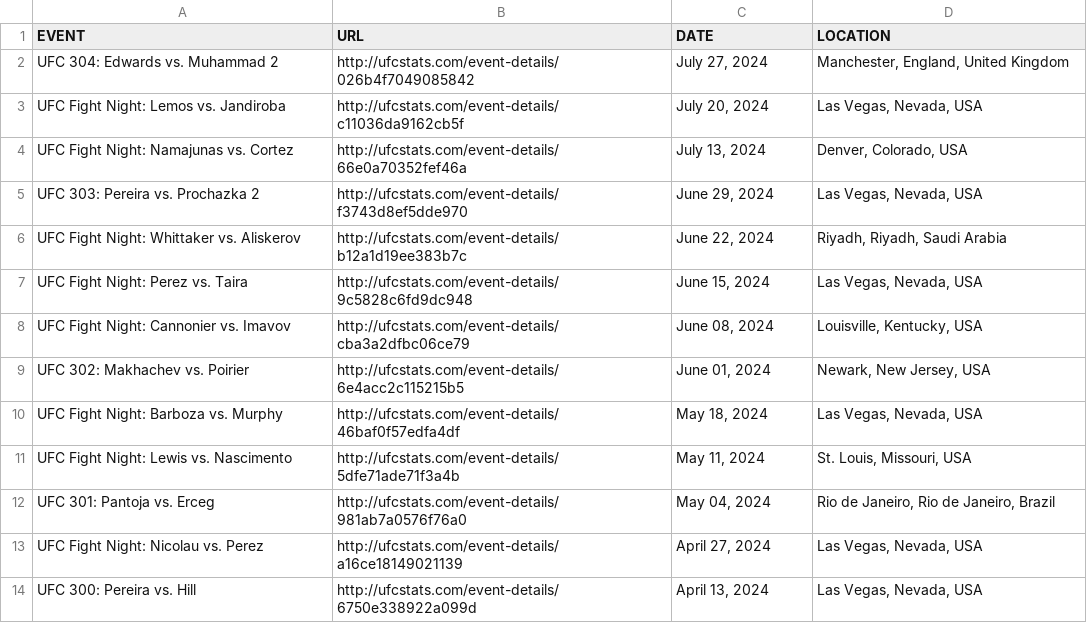
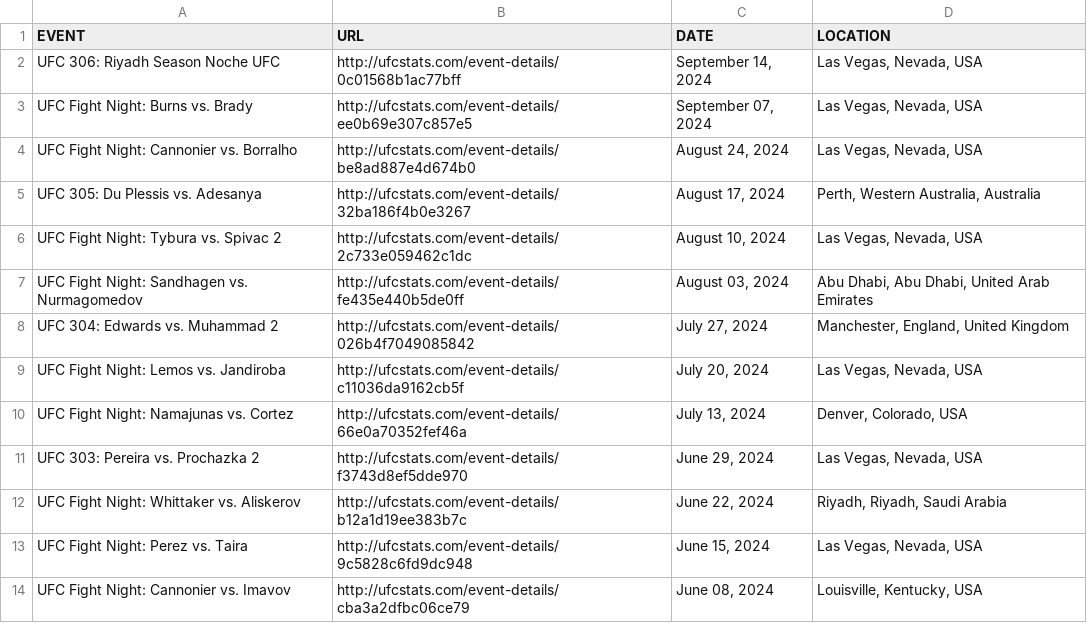
Before and after one commit to TrueOdds-Analytics/UFC, a CSV file: data_manipulation/Fight Scraping/rough_data/ufc_event_details.csv, drawn as a sheet; only a part is shown; the shorter side is filled out with more unchanged rows.

```diff
--- a/data_manipulation/Fight Scraping/rough_data/ufc_event_details.csv
+++ b/data_manipulation/Fight Scraping/rough_data/ufc_event_details.csv
@@ -1,2 +1,8 @@
 EVENT,URL,DATE,LOCATION
+UFC 306: Riyadh Season Noche UFC,http://ufcstats.com/event-details/0c01568b1ac77bff,"September 14, 2024","Las Vegas, Nevada, USA"
+UFC Fight Night: Burns vs. Brady,http://ufcstats.com/event-details/ee0b69e307c857e5,"September 07, 2024","Las Vegas, Nevada, USA"
+UFC Fight Night: Cannonier vs. Borralho,http://ufcstats.com/event-details/be8ad887e4d674b0,"August 24, 2024","Las Vegas, Nevada, USA"
+UFC 305: Du Plessis vs. Adesanya,http://ufcstats.com/event-details/32ba186f4b0e3267,"August 17, 2024","Perth, Western Australia, Australia"
+UFC Fight Night: Tybura vs. Spivac 2,http://ufcstats.com/event-details/2c733e059462c1dc,"August 10, 2024","Las Vegas, Nevada, USA"
+UFC Fight Night: Sandhagen vs. Nurmagomedov,http://ufcstats.com/event-details/fe435e440b5de0ff,"August 03, 2024","Abu Dhabi, Abu Dhabi, United Arab Emirates"
 UFC 304: Edwards vs. Muhammad 2,http://ufcstats.com/event-details/026b4f7049085842,"July 27, 2024","Manchester, England, United Kingdom"
```
Also changed, not shown: 10 other files.
